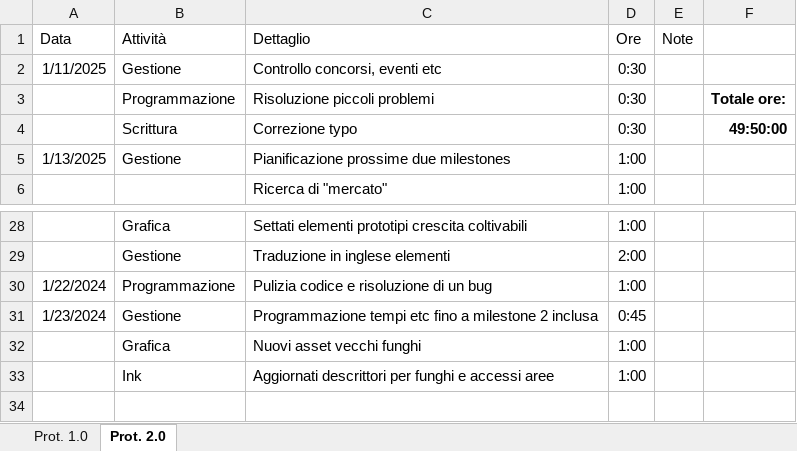
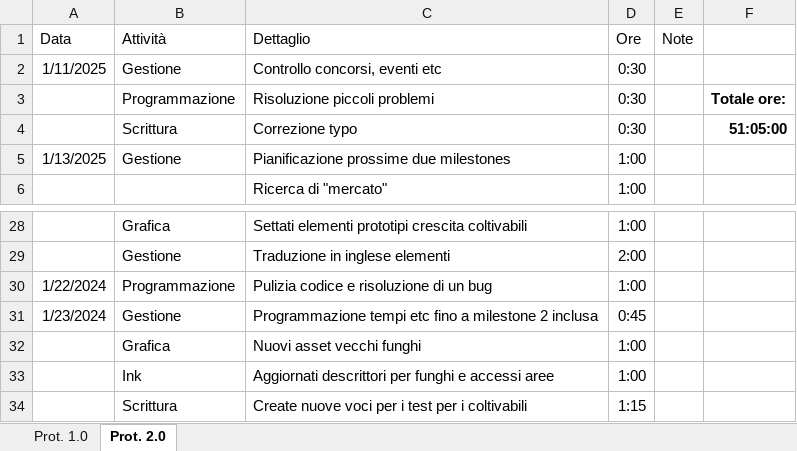
Before and after one commit to owof-games/Selania, an Excel workbook: Assets/Notes and Utilities/Ore dedicate.xlsx, sheet Prot. 2.0, drawn as a sheet; only a part is shown, gaps mark what is left out; values as stored, in another font and other column widths than the file's, no borders; the diff names each change by its address in the sheet, - before the commit and + after, or states it on an @@ line.

Commit message:
Gestione: aggiornamento ore

```diff
--- a/Assets/Notes and Utilities/Ore dedicate.xlsx (sheet Prot. 2.0)
+++ b/Assets/Notes and Utilities/Ore dedicate.xlsx (sheet Prot. 2.0)
-F4: 49:50:00
+F4: 51:05:00
+row 34:  | Scrittura | Create nuove voci per i test per i coltivabili | 1:15
```
